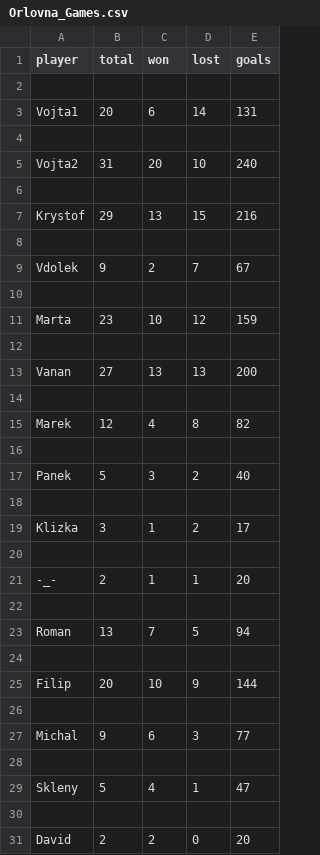
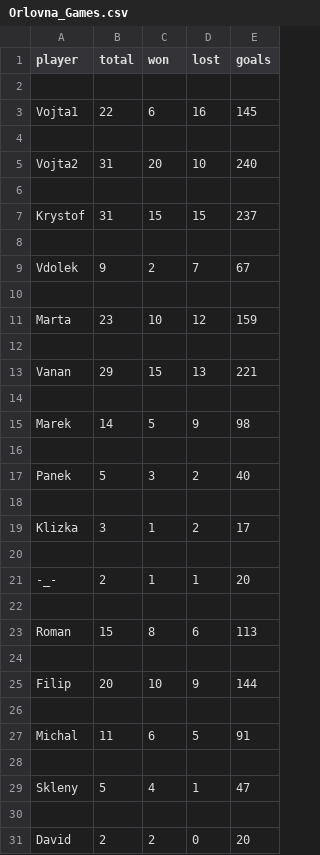
Before and after one commit to jindrvo1/Soccer, a CSV file: Results/Orlovna_Games.csv, drawn as a sheet.

```diff
--- a/Results/Orlovna_Games.csv
+++ b/Results/Orlovna_Games.csv
@@ -2,3 +2,3 @@ player,total,won,lost,goals
 
-Vojta1,20,6,14,131
+Vojta1,22,6,16,145
 
@@ -6,3 +6,3 @@ Vojta2,31,20,10,240
 
-Krystof,29,13,15,216
+Krystof,31,15,15,237
 
@@ -12,5 +12,5 @@ Marta,23,10,12,159
 
-Vanan,27,13,13,200
+Vanan,29,15,13,221
 
-Marek,12,4,8,82
+Marek,14,5,9,98
 
@@ -22,3 +22,3 @@ Klizka,3,1,2,17
 
-Roman,13,7,5,94
+Roman,15,8,6,113
 
@@ -26,3 +26,3 @@ Filip,20,10,9,144
 
-Michal,9,6,3,77
+Michal,11,6,5,91
 
```
Also changed, not shown: Orlovna.csv, Results/Orlovna_Ratings.csv, 1 other file.
